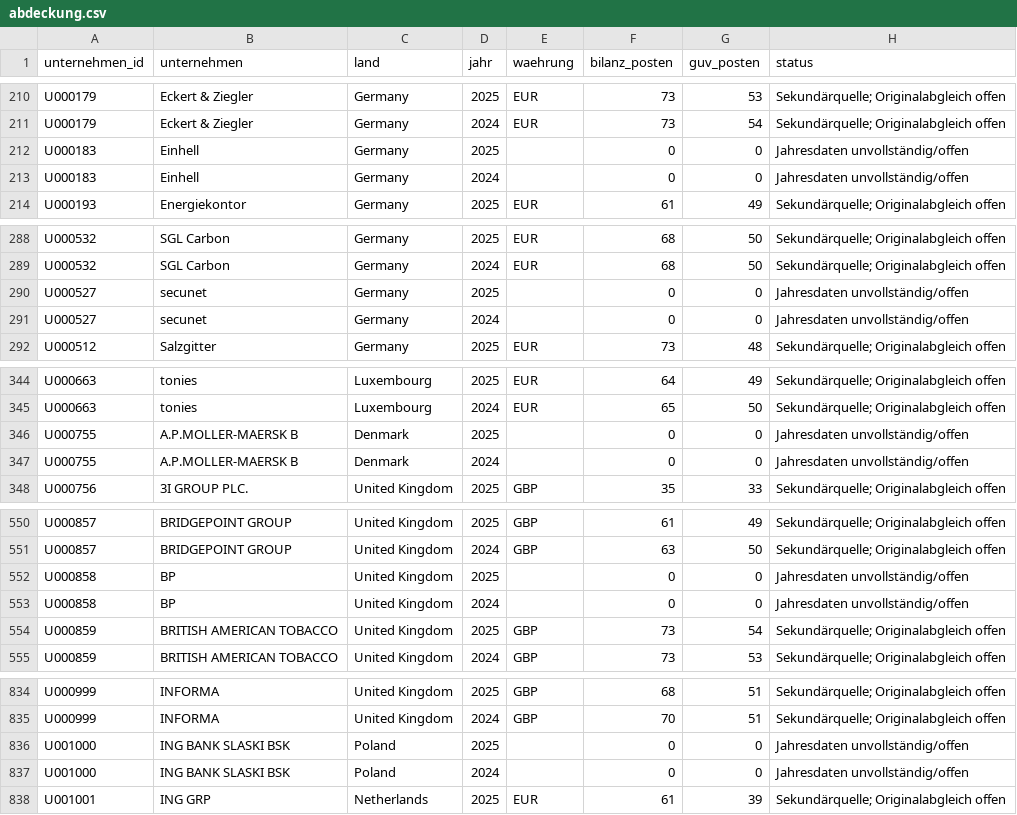
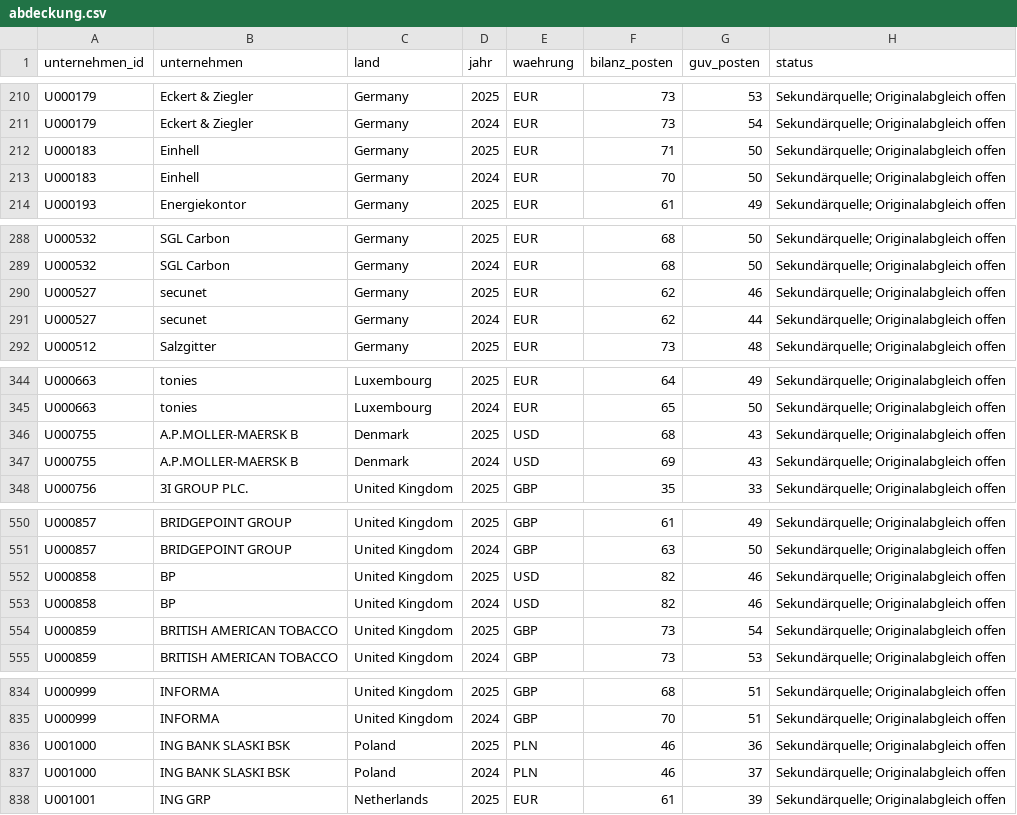
Before and after one commit to chillkrote/Unternehmenskennzahlen, a CSV file: europa/abdeckung.csv, drawn as a sheet; only a part is shown, gaps mark what is left out; the diff covers the shown part only.

```diff
--- a/europa/abdeckung.csv
+++ b/europa/abdeckung.csv
@@ -211,4 +211,4 @@ U000179,Eckert & Ziegler,Germany,2025,EUR,73,53,Sekundärquelle; Originalabgleic
 U000179,Eckert & Ziegler,Germany,2024,EUR,73,54,Sekundärquelle; Originalabgleich offen
-U000183,Einhell,Germany,2025,,0,0,Jahresdaten unvollständig/offen
-U000183,Einhell,Germany,2024,,0,0,Jahresdaten unvollständig/offen
+U000183,Einhell,Germany,2025,EUR,71,50,Sekundärquelle; Originalabgleich offen
+U000183,Einhell,Germany,2024,EUR,70,50,Sekundärquelle; Originalabgleich offen
 U000193,Energiekontor,Germany,2025,EUR,61,49,Sekundärquelle; Originalabgleich offen
@@ -289,4 +289,4 @@ U000532,SGL Carbon,Germany,2025,EUR,68,50,Sekundärquelle; Originalabgleich offe
 U000532,SGL Carbon,Germany,2024,EUR,68,50,Sekundärquelle; Originalabgleich offen
-U000527,secunet,Germany,2025,,0,0,Jahresdaten unvollständig/offen
-U000527,secunet,Germany,2024,,0,0,Jahresdaten unvollständig/offen
+U000527,secunet,Germany,2025,EUR,62,46,Sekundärquelle; Originalabgleich offen
+U000527,secunet,Germany,2024,EUR,62,44,Sekundärquelle; Originalabgleich offen
 U000512,Salzgitter,Germany,2025,EUR,73,48,Sekundärquelle; Originalabgleich offen
@@ -345,4 +345,4 @@ U000663,tonies,Luxembourg,2025,EUR,64,49,Sekundärquelle; Originalabgleich offen
 U000663,tonies,Luxembourg,2024,EUR,65,50,Sekundärquelle; Originalabgleich offen
-U000755,A.P.MOLLER-MAERSK B,Denmark,2025,,0,0,Jahresdaten unvollständig/offen
-U000755,A.P.MOLLER-MAERSK B,Denmark,2024,,0,0,Jahresdaten unvollständig/offen
+U000755,A.P.MOLLER-MAERSK B,Denmark,2025,USD,68,43,Sekundärquelle; Originalabgleich offen
+U000755,A.P.MOLLER-MAERSK B,Denmark,2024,USD,69,43,Sekundärquelle; Originalabgleich offen
 U000756,3I GROUP PLC.,United Kingdom,2025,GBP,35,33,Sekundärquelle; Originalabgleich offen
@@ -551,4 +551,4 @@ U000857,BRIDGEPOINT GROUP,United Kingdom,2025,GBP,61,49,Sekundärquelle; Origina
 U000857,BRIDGEPOINT GROUP,United Kingdom,2024,GBP,63,50,Sekundärquelle; Originalabgleich offen
-U000858,BP,United Kingdom,2025,,0,0,Jahresdaten unvollständig/offen
-U000858,BP,United Kingdom,2024,,0,0,Jahresdaten unvollständig/offen
+U000858,BP,United Kingdom,2025,USD,82,46,Sekundärquelle; Originalabgleich offen
+U000858,BP,United Kingdom,2024,USD,82,46,Sekundärquelle; Originalabgleich offen
 U000859,BRITISH AMERICAN TOBACCO,United Kingdom,2025,GBP,73,54,Sekundärquelle; Originalabgleich offen
@@ -835,4 +835,4 @@ U000999,INFORMA,United Kingdom,2025,GBP,68,51,Sekundärquelle; Originalabgleich
 U000999,INFORMA,United Kingdom,2024,GBP,70,51,Sekundärquelle; Originalabgleich offen
-U001000,ING BANK SLASKI BSK,Poland,2025,,0,0,Jahresdaten unvollständig/offen
-U001000,ING BANK SLASKI BSK,Poland,2024,,0,0,Jahresdaten unvollständig/offen
+U001000,ING BANK SLASKI BSK,Poland,2025,PLN,46,36,Sekundärquelle; Originalabgleich offen
+U001000,ING BANK SLASKI BSK,Poland,2024,PLN,46,37,Sekundärquelle; Originalabgleich offen
 U001001,ING GRP,Netherlands,2025,EUR,61,39,Sekundärquelle; Originalabgleich offen
```
Also changed, not shown: 53 edited cells elsewhere in this file, 16 other files.
